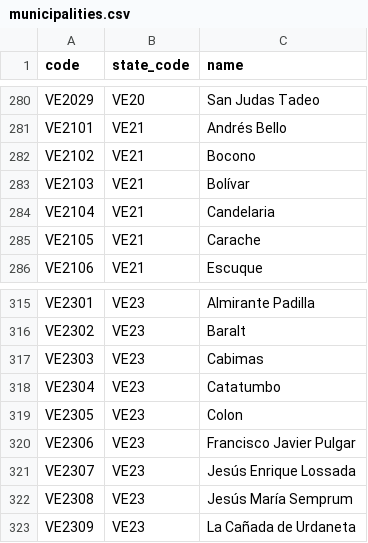
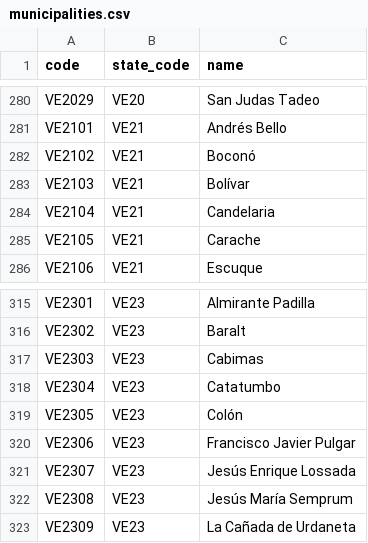
Before and after one commit to esrichardd/datosvenezuela, a CSV file: data/geography/municipalities.csv, drawn as a sheet; only a part is shown, gaps mark what is left out; the diff covers the shown part only.

```diff
--- a/data/geography/municipalities.csv
+++ b/data/geography/municipalities.csv
@@ -281,3 +281,3 @@ VE2029,VE20,San Judas Tadeo
 VE2101,VE21,Andrés Bello
-VE2102,VE21,Bocono
+VE2102,VE21,Boconó
 VE2103,VE21,Bolívar
@@ -318,3 +318,3 @@ VE2303,VE23,Cabimas
 VE2304,VE23,Catatumbo
-VE2305,VE23,Colon
+VE2305,VE23,Colón
 VE2306,VE23,Francisco Javier Pulgar
```
Also changed, not shown: 14 edited cells elsewhere in this file, data/geography/parishes.csv, 1 other file.
